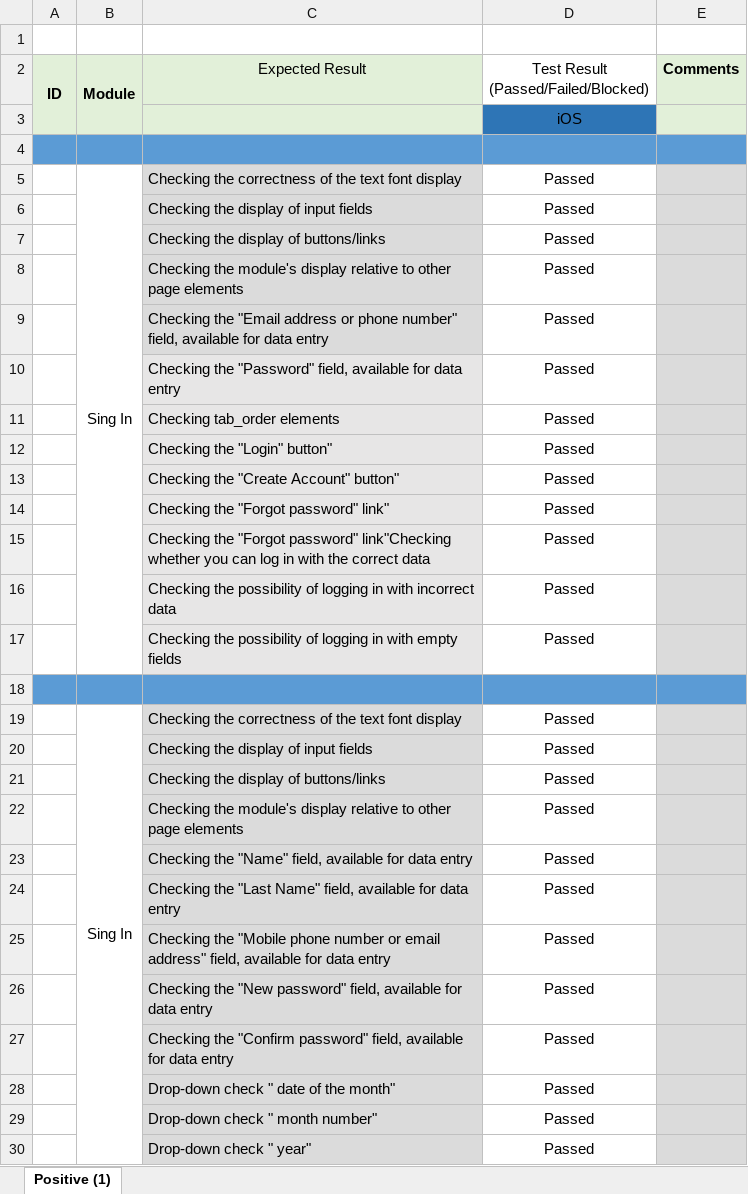
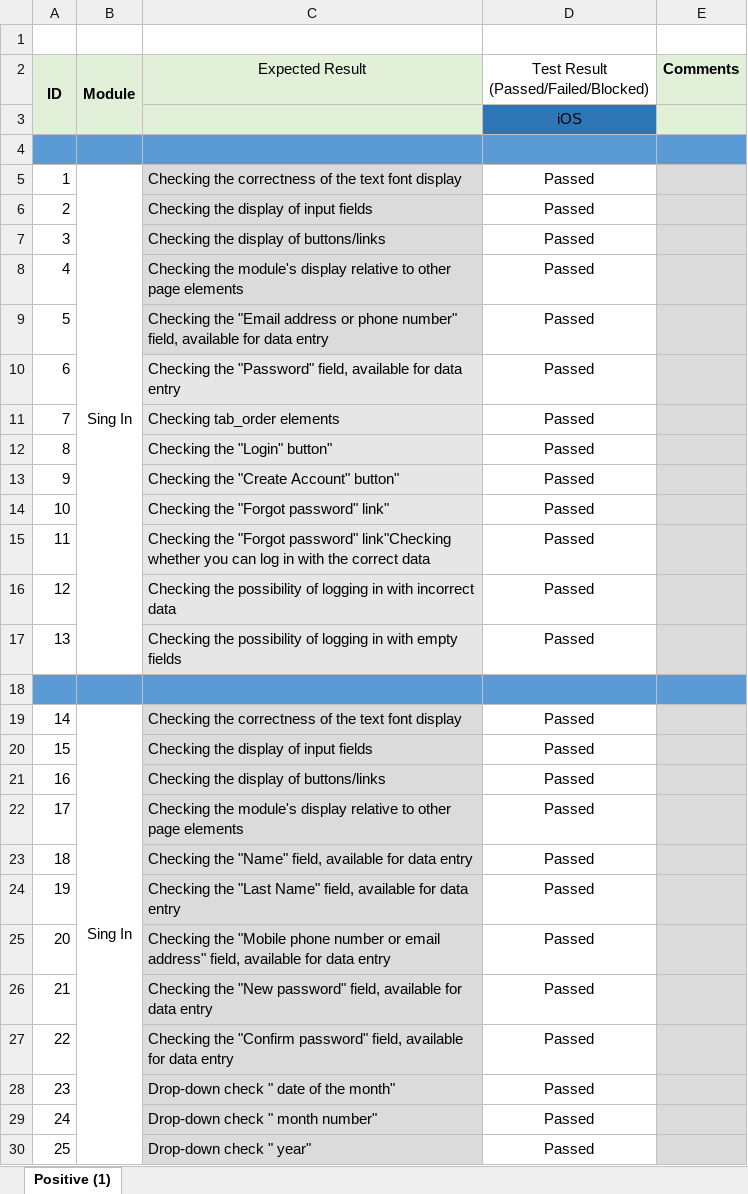
Before and after one commit to Pavel-A87/Ckecklist_for_Syberry, an Excel workbook: CheckList.xlsx, sheet Positive (1), drawn as a sheet; only a part is shown; values as stored, in another font and other column widths than the file's, no borders; conditional formats and table styles not drawn; the diff covers the shown part only; the diff names each change by its address in the sheet, - before the commit and + after, or states it on an @@ line.

Commit message:
Add files via upload

```diff
--- a/CheckList.xlsx (sheet Positive (1))
+++ b/CheckList.xlsx (sheet Positive (1))
-A5 (ID): (empty)
+A5 (ID): 1
-A6 (ID): (empty)
+A6 (ID): 2
-A7 (ID): (empty)
+A7 (ID): 3
-A8 (ID): (empty)
+A8 (ID): 4
-A9 (ID): (empty)
+A9 (ID): 5
-A10 (ID): (empty)
+A10 (ID): 6
-A11 (ID): (empty)
+A11 (ID): 7
-A12 (ID): (empty)
+A12 (ID): 8
-A13 (ID): (empty)
+A13 (ID): 9
-A14 (ID): (empty)
+A14 (ID): 10
-A15 (ID): (empty)
+A15 (ID): 11
-A16 (ID): (empty)
+A16 (ID): 12
-A17 (ID): (empty)
+A17 (ID): 13
-A19 (ID): (empty)
+A19 (ID): 14
-B19:B41 merged
+B19:B47 merged
-A20 (ID): (empty)
+A20 (ID): 15
-A21 (ID): (empty)
+A21 (ID): 16
-A22 (ID): (empty)
+A22 (ID): 17
-A23 (ID): (empty)
+A23 (ID): 18
-A24 (ID): (empty)
+A24 (ID): 19
-A25 (ID): (empty)
+A25 (ID): 20
-A26 (ID): (empty)
+A26 (ID): 21
-A27 (ID): (empty)
+A27 (ID): 22
-A28 (ID): (empty)
+A28 (ID): 23
-A29 (ID): (empty)
+A29 (ID): 24
-A30 (ID): (empty)
+A30 (ID): 25
```
Also changed, not shown: 33 edited cells and merged cells elsewhere in this sheet.
